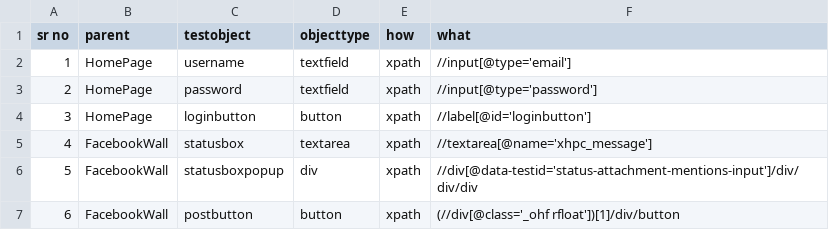
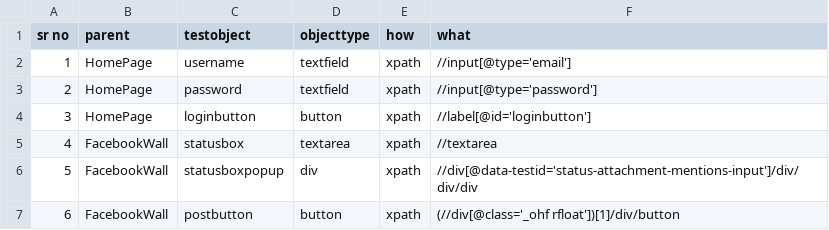
Before and after one commit to ngoyalx/WalletHubDemo, a CSV file: src/main/resources/objectRepository/facebookOR.csv, drawn as a sheet.

Commit message:
Updated the xpath

```diff
--- a/src/main/resources/objectRepository/facebookOR.csv
+++ b/src/main/resources/objectRepository/facebookOR.csv
@@ -4,3 +4,3 @@ sr no,parent,testobject,objecttype,how,what
 3,HomePage,loginbutton,button,xpath,//label[@id='loginbutton']
-4,FacebookWall,statusbox,textarea,xpath,//textarea[@name='xhpc_message']
+4,FacebookWall,statusbox,textarea,xpath,//textarea
 5,FacebookWall,statusboxpopup,div,xpath,//div[@data-testid='status-attachment-mentions-input']/div/div/div
```
